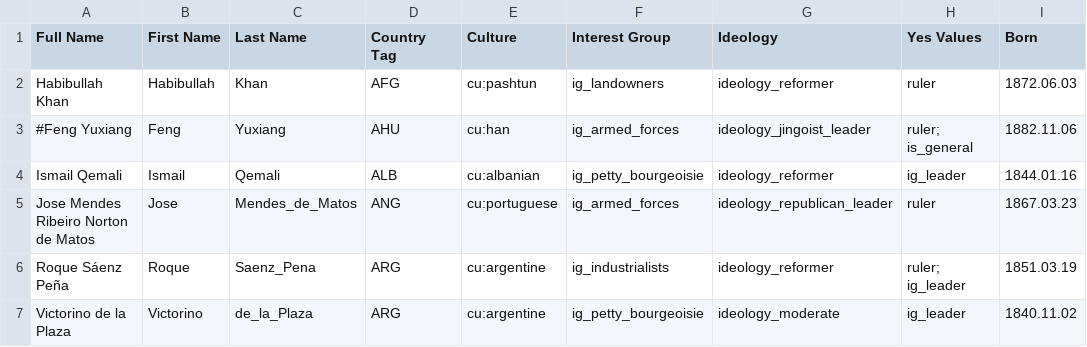
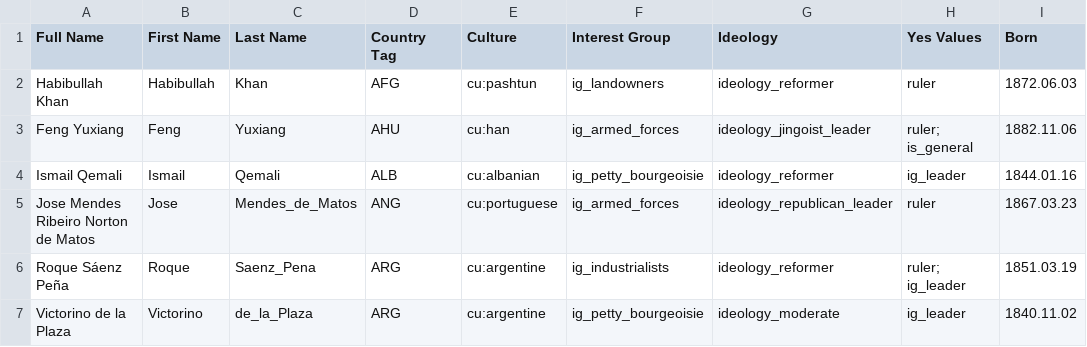
Before and after one commit to AlexJFDev/Vic3-World-War-One-Mod, a CSV file: scripts/mod/data/character_definitions.csv, drawn as a sheet; only a part is shown; the diff covers the shown part only; the diff names each change by its address in the sheet, - before the commit and + after, or states it on an @@ line.

```diff
--- a/scripts/mod/data/character_definitions.csv
+++ b/scripts/mod/data/character_definitions.csv
-A3 (Full Name): #Feng Yuxiang
+A3 (Full Name): Feng Yuxiang
```
Also changed, not shown: 4 added rows, 1 removed row, 3 moved rows and 5 edited cells elsewhere in this file, scripts/mod/data/country_definitions.csv, scripts/mod/data/country_laws.csv, 11 other files.
